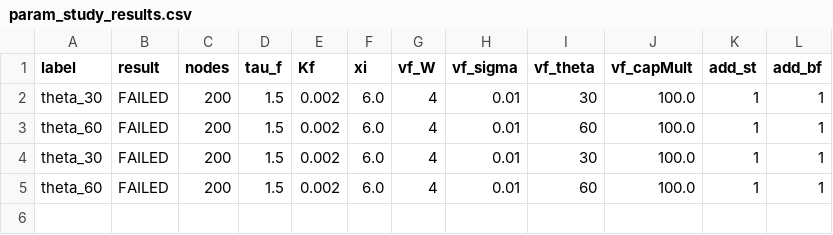
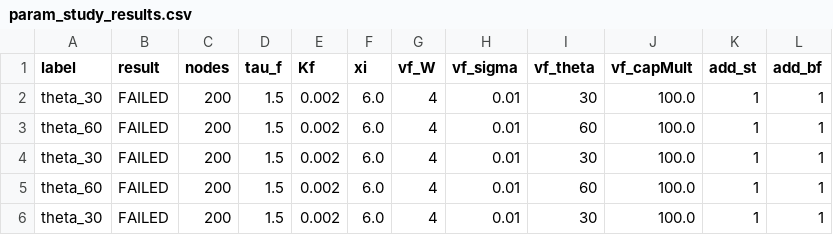
Before and after one commit to faircm2/Lb-Python, a CSV file: results/param_study_results.csv, drawn as a sheet; the diff names each change by its address in the sheet, - before the commit and + after, or states it on an @@ line.

Commit message:
param_study: update results CSV

```diff
--- a/results/param_study_results.csv
+++ b/results/param_study_results.csv
+row 6: theta_30 | FAILED | 200 | 1.5 | 0.002 | 6.0 | 4 | 0.01 | 30 | 100.0 | 1 | 1
```
